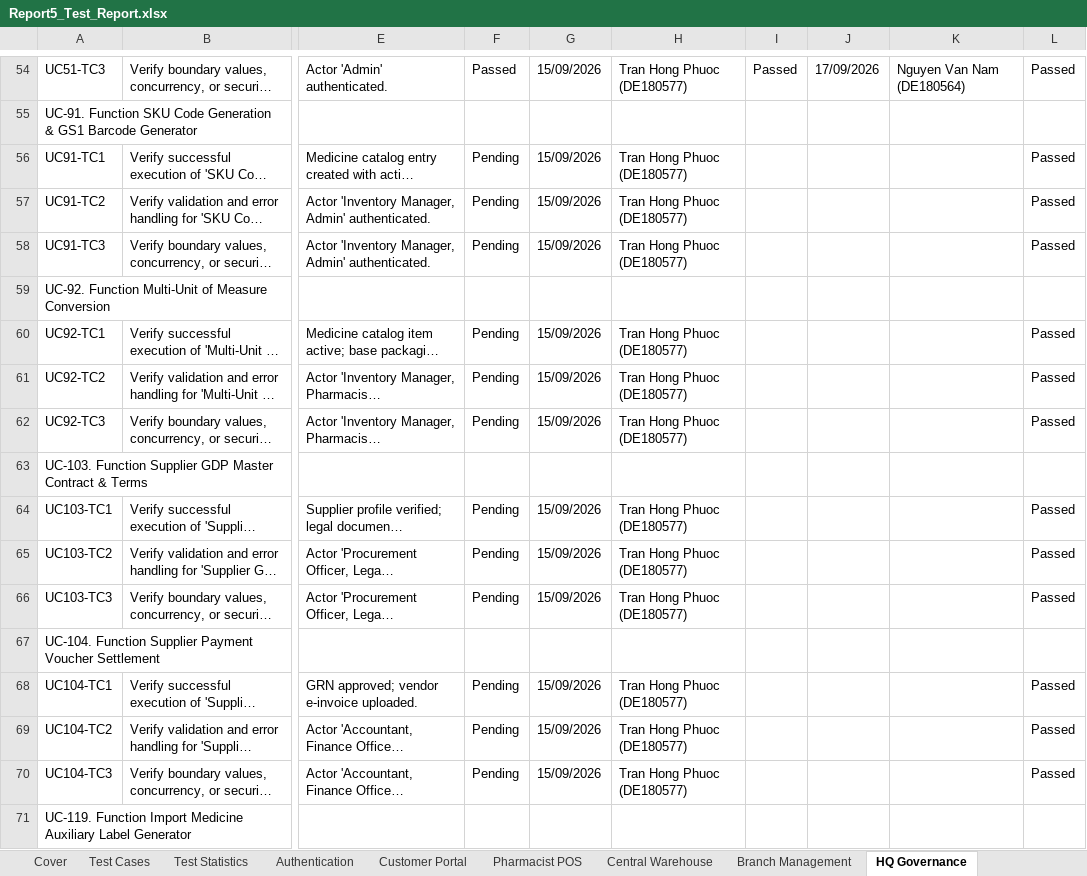
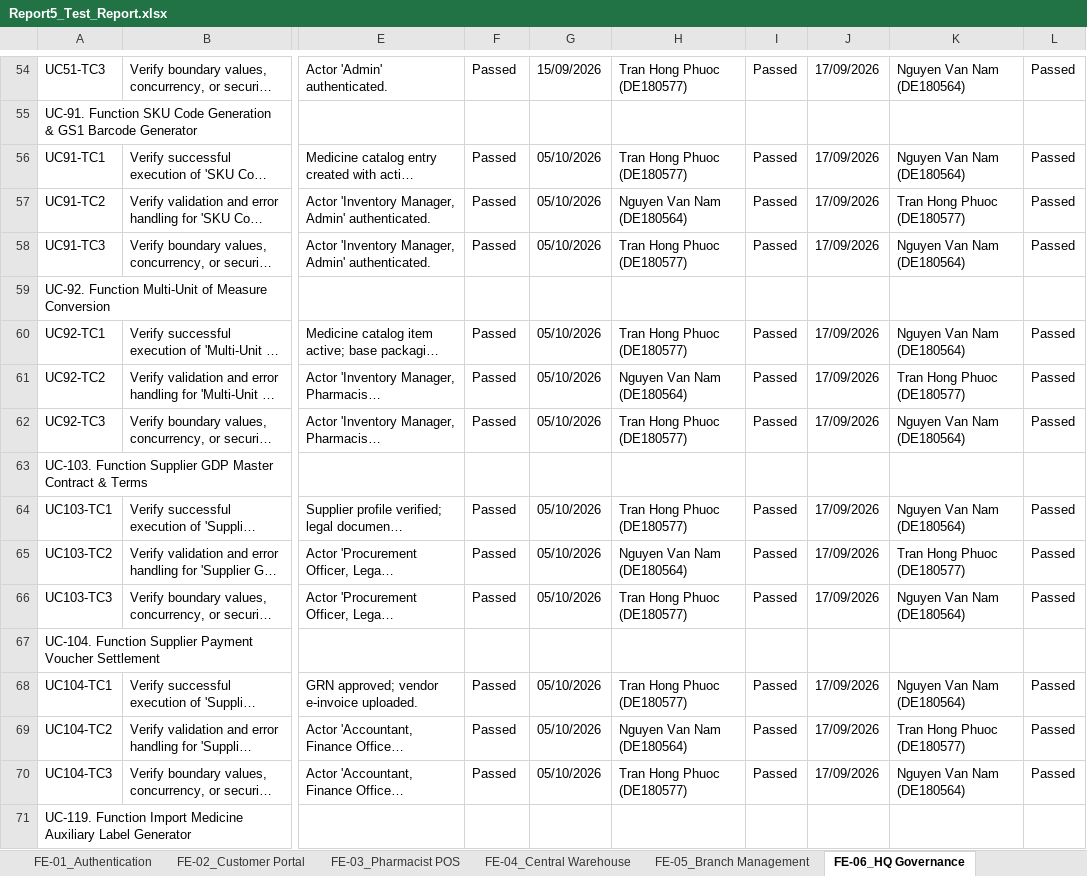
Before and after one commit to SEP490-Team3-FA26/SEP490-SE06, an Excel workbook: docs/Report5_Test_Report.xlsx, sheet FE-06_HQ Governance, drawn as a sheet; only a part is shown, gaps mark what is left out; long unchanged cells end in …; values as stored, in another font and other column widths than the file's, no cell formats; the diff covers the shown part only; the diff names each change by its address in the sheet, - before the commit and + after, or states it on an @@ line.

```diff
--- a/docs/Report5_Test_Report.xlsx (sheet FE-06_HQ Governance)
+++ b/docs/Report5_Test_Report.xlsx (sheet FE-06_HQ Governance)
-sheet tab: Authentication
+sheet tab: FE-01_Authentication
-sheet tab: Customer Portal
+sheet tab: FE-02_Customer Portal
-sheet tab: Pharmacist POS
+sheet tab: FE-03_Pharmacist POS
-sheet tab: Central Warehouse
+sheet tab: FE-04_Central Warehouse
-sheet tab: Branch Management
+sheet tab: FE-05_Branch Management
-sheet tab: HQ Governance
+sheet tab: FE-06_HQ Governance
-F56:F58: Pending
+F56:F58: Passed
-G56:G58: 15/09/2026
+G56:G58: 05/10/2026
-I56:I58: (empty)
+I56:I58: Passed
-J56:J58: (empty)
+J56:J58: 17/09/2026
-K56: (empty)
+K56: Nguyen Van Nam (DE180564)
-H57: Tran Hong Phuoc (DE180577)
+H57: Nguyen Van Nam (DE180564)
-K57: (empty)
+K57: Tran Hong Phuoc (DE180577)
-K58: (empty)
+K58: Nguyen Van Nam (DE180564)
-F60:F62: Pending
+F60:F62: Passed
-G60:G62: 15/09/2026
+G60:G62: 05/10/2026
-I60:I62: (empty)
+I60:I62: Passed
-J60:J62: (empty)
+J60:J62: 17/09/2026
-K60: (empty)
+K60: Nguyen Van Nam (DE180564)
-H61: Tran Hong Phuoc (DE180577)
+H61: Nguyen Van Nam (DE180564)
-K61: (empty)
+K61: Tran Hong Phuoc (DE180577)
-K62: (empty)
+K62: Nguyen Van Nam (DE180564)
-F64:F66: Pending
+F64:F66: Passed
-G64:G66: 15/09/2026
+G64:G66: 05/10/2026
-I64:I66: (empty)
+I64:I66: Passed
-J64:J66: (empty)
+J64:J66: 17/09/2026
-K64: (empty)
+K64: Nguyen Van Nam (DE180564)
-H65: Tran Hong Phuoc (DE180577)
+H65: Nguyen Van Nam (DE180564)
-K65: (empty)
+K65: Tran Hong Phuoc (DE180577)
-K66: (empty)
+K66: Nguyen Van Nam (DE180564)
-F68:F70: Pending
+F68:F70: Passed
-G68:G70: 15/09/2026
+G68:G70: 05/10/2026
-I68:I70: (empty)
+I68:I70: Passed
-J68:J70: (empty)
+J68:J70: 17/09/2026
-K68: (empty)
+K68: Nguyen Van Nam (DE180564)
-H69: Tran Hong Phuoc (DE180577)
+H69: Nguyen Van Nam (DE180564)
-K69: (empty)
+K69: Tran Hong Phuoc (DE180577)
-K70: (empty)
+K70: Nguyen Van Nam (DE180564)
```
Also changed, not shown: 18 edited cells elsewhere in this sheet, sheet FE-07_Finance & AI Supply Chain, sheet FE-02_Customer Portal, sheet Test Cases, sheet FE-08_Extended Operations & IoT, sheet FE-03_Pharmacist POS, sheet FE-04_Central Warehouse, 4 more sheets, other sheet tabs, cell formats, 15 other files.
